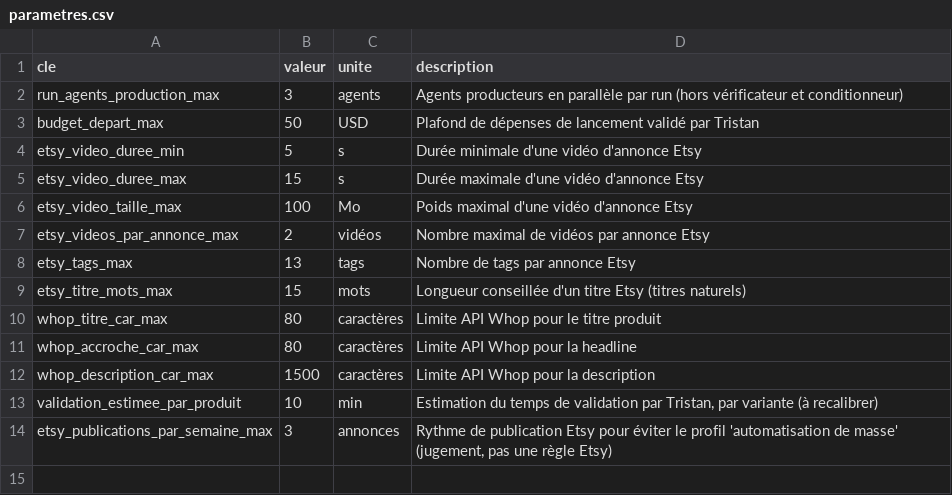
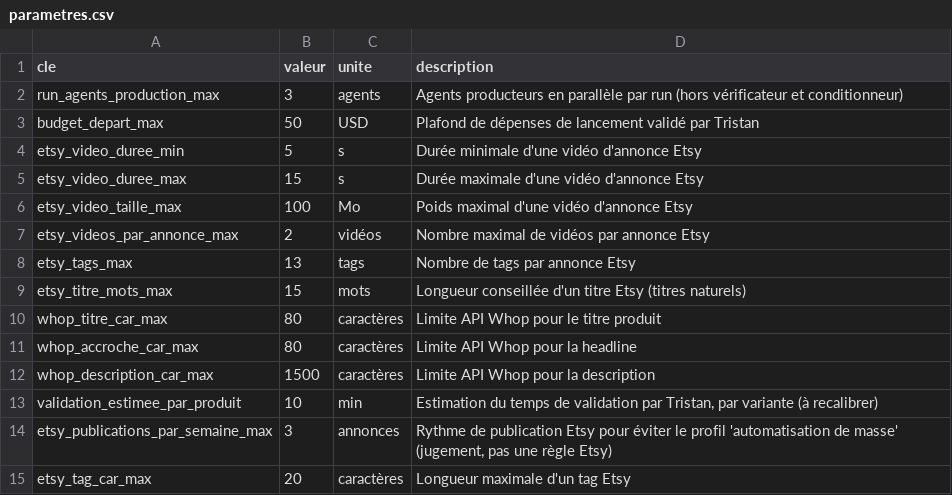
Before and after one commit to pataplume/mindshelf, a CSV file: data/parametres.csv, drawn as a sheet.

```diff
--- a/data/parametres.csv
+++ b/data/parametres.csv
@@ -14 +14,2 @@ validation_estimee_par_produit,10,min,"Estimation du temps de validation par Tri
 etsy_publications_par_semaine_max,3,annonces,"Rythme de publication Etsy pour éviter le profil 'automatisation de masse' (jugement, pas une règle Etsy)"
+etsy_tag_car_max,20,caractères,Longueur maximale d'un tag Etsy
```
Also changed, not shown: data/run_taches.csv, data/runs.csv, 13 other files.
